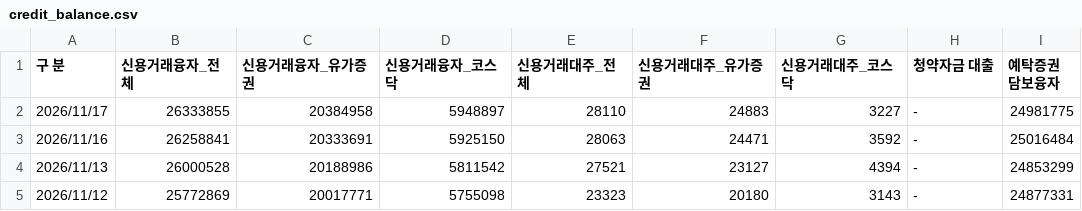
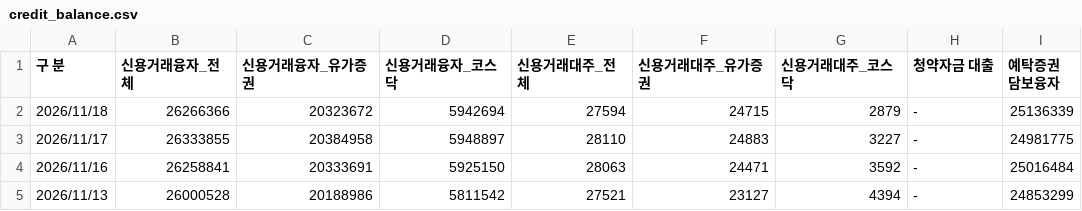
Before and after one commit to pdhman/report-summary, a CSV file: market_leverage_collector/data/credit_balance.csv, drawn as a sheet; only a part is shown; the shorter side is filled out with more unchanged rows; the diff names each change by its address in the sheet, - before the commit and + after, or states it on an @@ line.

Commit message:
leverage: 2026-11-19 수집

```diff
--- a/market_leverage_collector/data/credit_balance.csv
+++ b/market_leverage_collector/data/credit_balance.csv
+row 2: 2026/11/18 | 26266366 | 20323672 | 5942694 | 27594 | 24715 | 2879 | - | 25136339
```
Also changed, not shown: market_leverage_collector/data/market_funds.csv, 3 other files.
